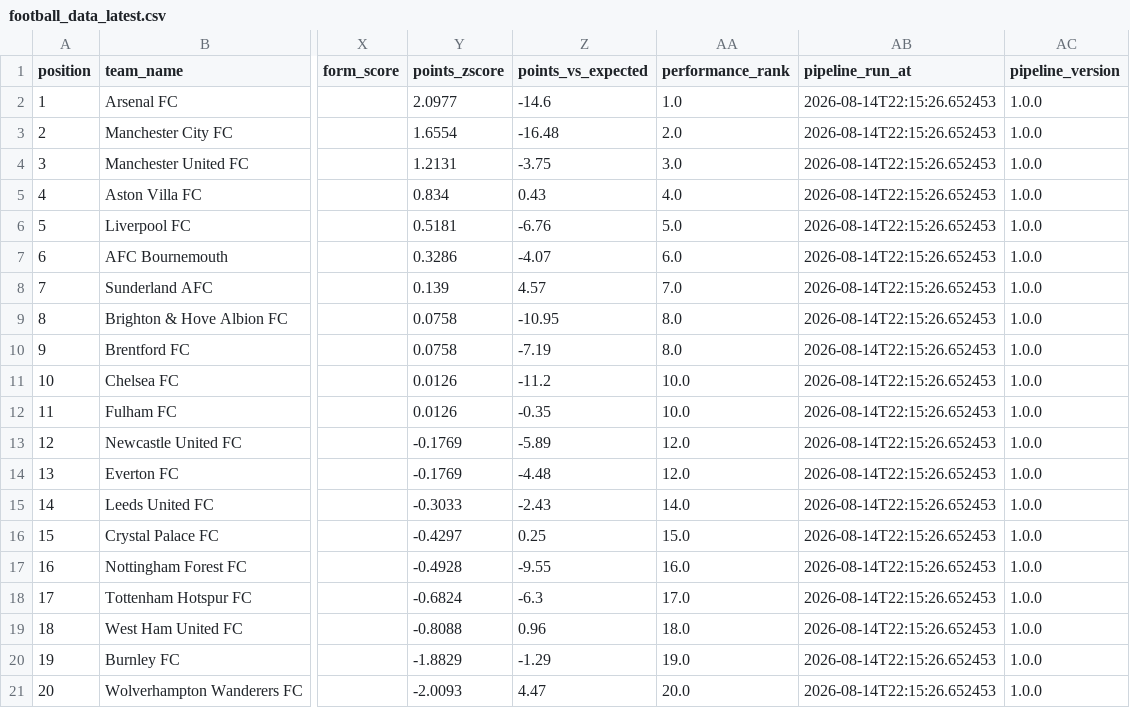
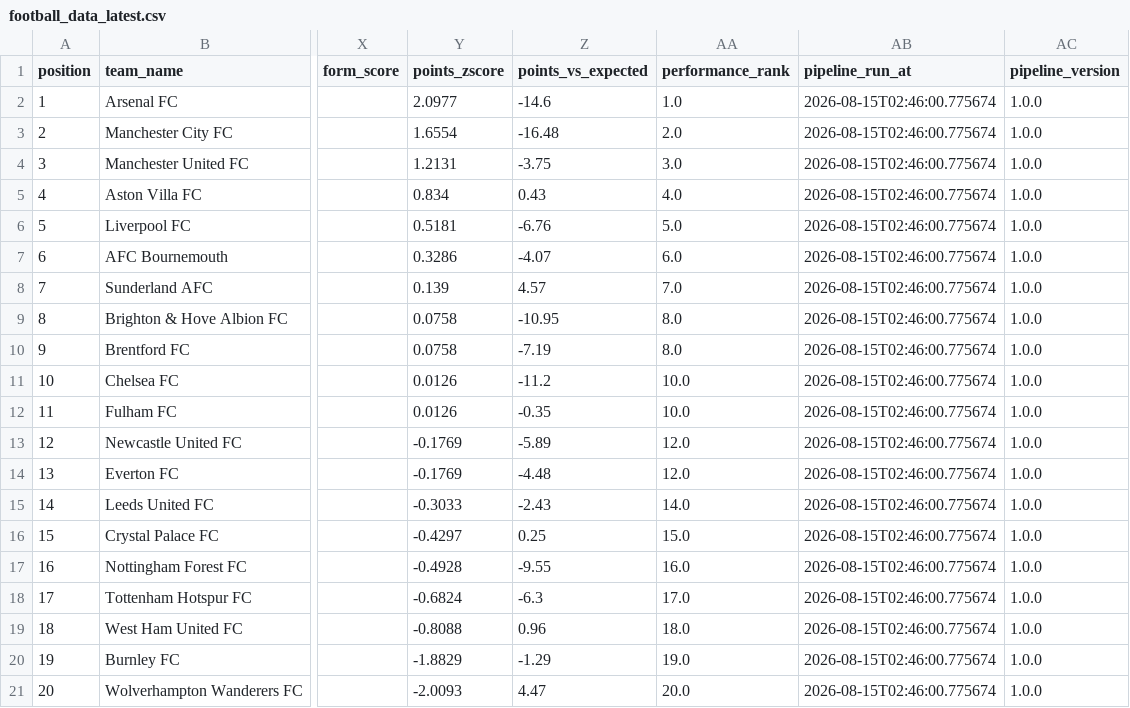
Before and after one commit to sxddhxrthg/football-etl-pipeline, a CSV file: data/processed/football_data_latest.csv, drawn as a sheet; only a part is shown, gaps mark what is left out; the diff names each change by its address in the sheet, - before the commit and + after, or states it on an @@ line.

Commit message:
Automated ETL data update: 2026-08-15 02:46

```diff
--- a/data/processed/football_data_latest.csv
+++ b/data/processed/football_data_latest.csv
-AB2:AB21 (pipeline_run_at): 2026-08-14T22:15:26.652453
+AB2:AB21 (pipeline_run_at): 2026-08-15T02:46:00.775674
```
Also changed, not shown: 3 other files.
